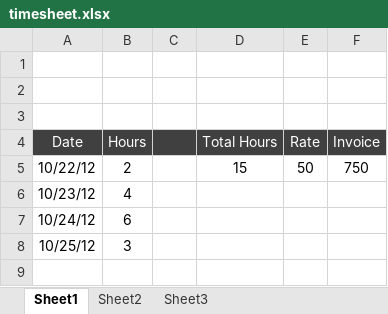
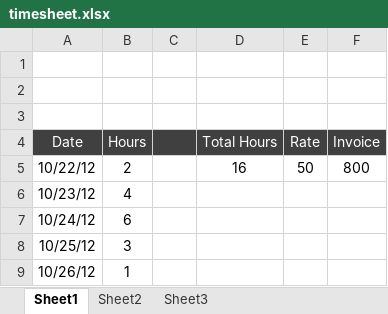
Before and after one commit to offsky/dateFormatter, an Excel workbook: date-js/timesheet.xlsx, sheet Sheet1, drawn as a sheet; values as stored, in another font and other column widths than the file's, no borders; the diff names each change by its address in the sheet, - before the commit and + after, or states it on an @@ line.

```diff
--- a/date-js/timesheet.xlsx (sheet Sheet1)
+++ b/date-js/timesheet.xlsx (sheet Sheet1)
-D5 (Total Hours): 15
+D5 (Total Hours): 16
-F5 (Invoice): 750
+F5 (Invoice): 800
+row 9: 10/26/12 | 1
```
Also changed, not shown: 3 other files.
